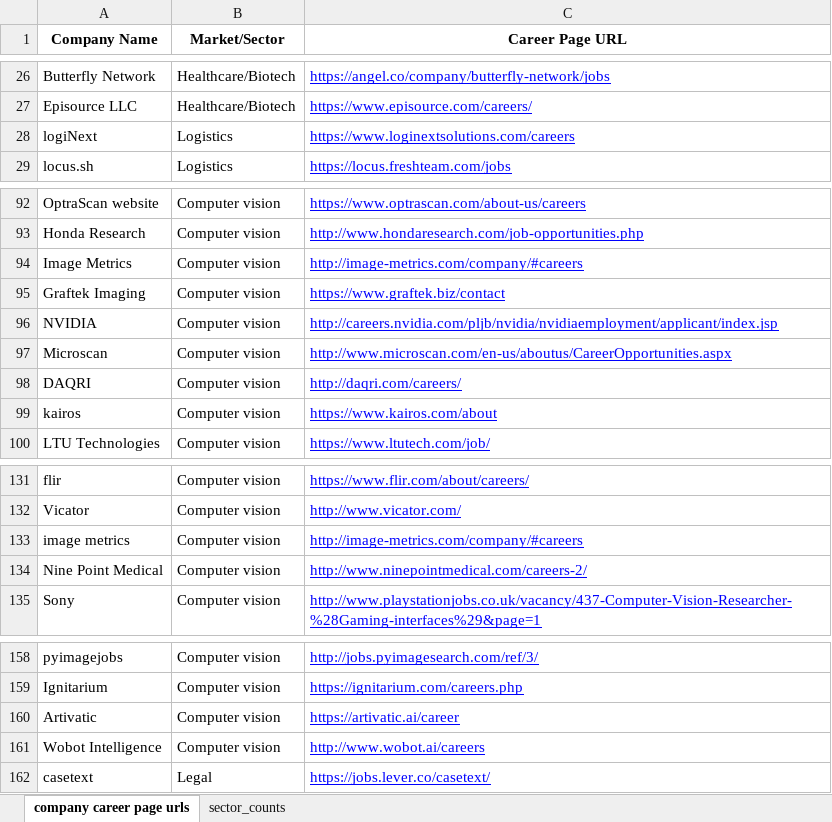
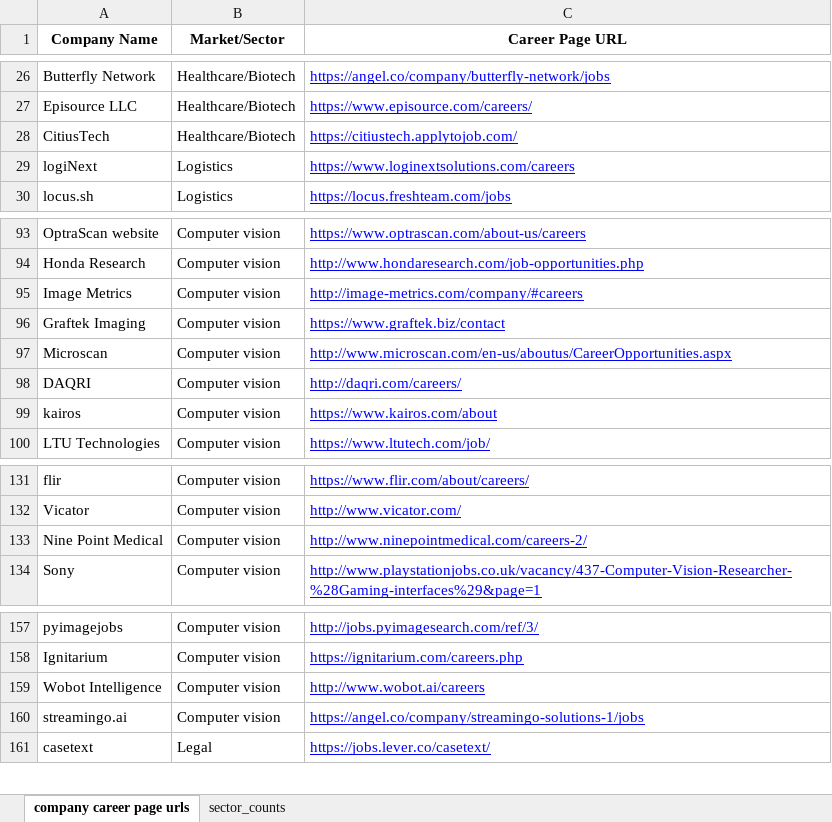
Before and after one commit to krs-github16/jobs-scraping-for-CLL, an Excel workbook: outputs/companies.xlsx, sheet company career page urls, drawn as a sheet; only a part is shown, gaps mark what is left out; values as stored, in another font and other column widths than the file's, no borders; removed rows and columns are numbered as before the commit, all else as after; the diff names each change by its address in the sheet, - before the commit and + after, or states it on an @@ line.

```diff
--- a/outputs/companies.xlsx (sheet company career page urls)
+++ b/outputs/companies.xlsx (sheet company career page urls)
+row 28: CitiusTech | Healthcare/Biotech | https://citiustech.applytojob.com/
-row 96: NVIDIA | Computer vision | http://careers.nvidia.com/pljb/nvidia/nvidiaemployment/applicant/index.jsp
-row 133: image metrics | Computer vision | http://image-metrics.com/company/#careers
-row 160: Artivatic | Computer vision | https://artivatic.ai/career
+row 160: streamingo.ai | Computer vision | https://angel.co/company/streamingo-solutions-1/jobs
```
Also changed, not shown: sheet sector_counts, outputs/all jobs.xlsx, outputs/filtered jobs in required format.xlsx, 10 other files.
